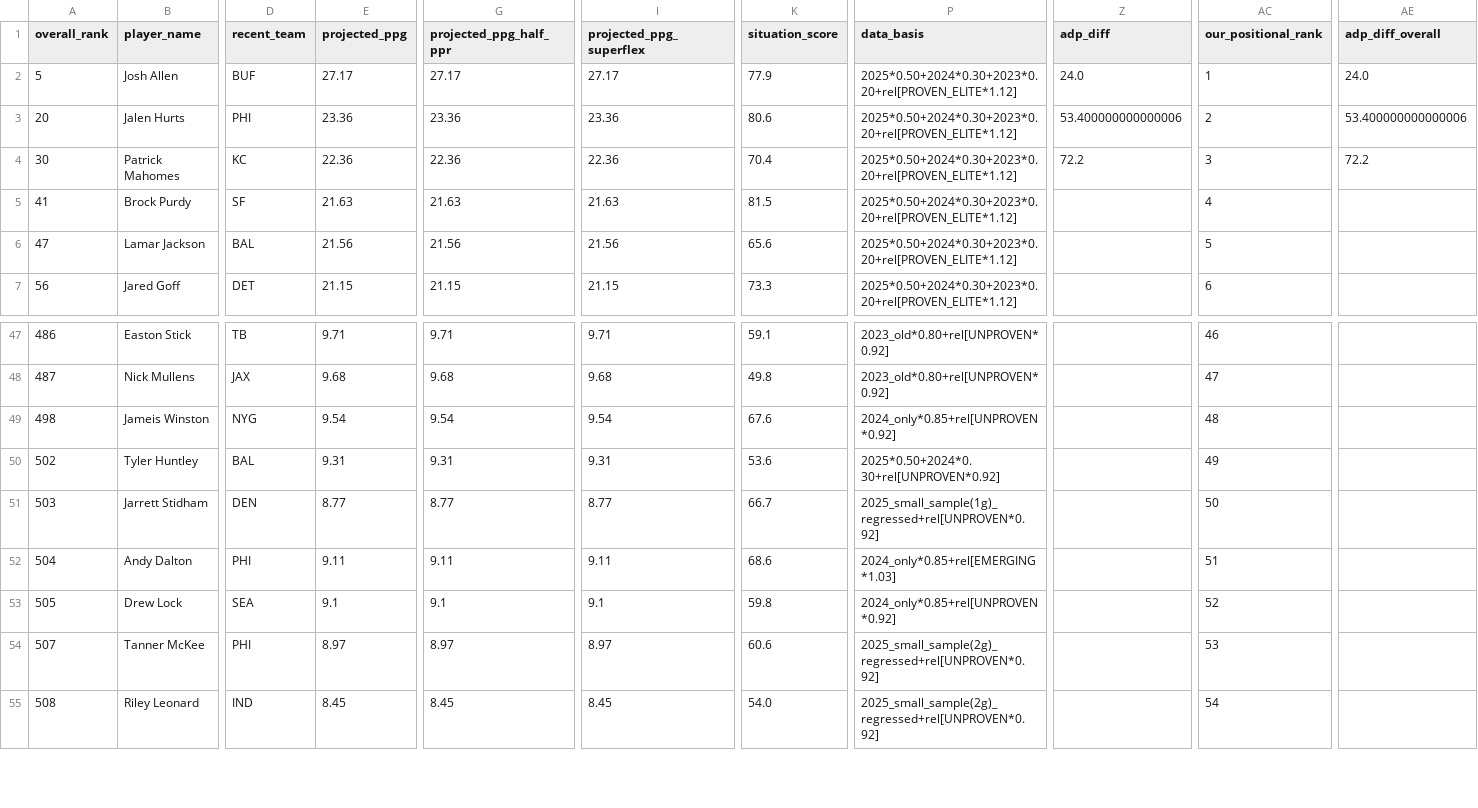
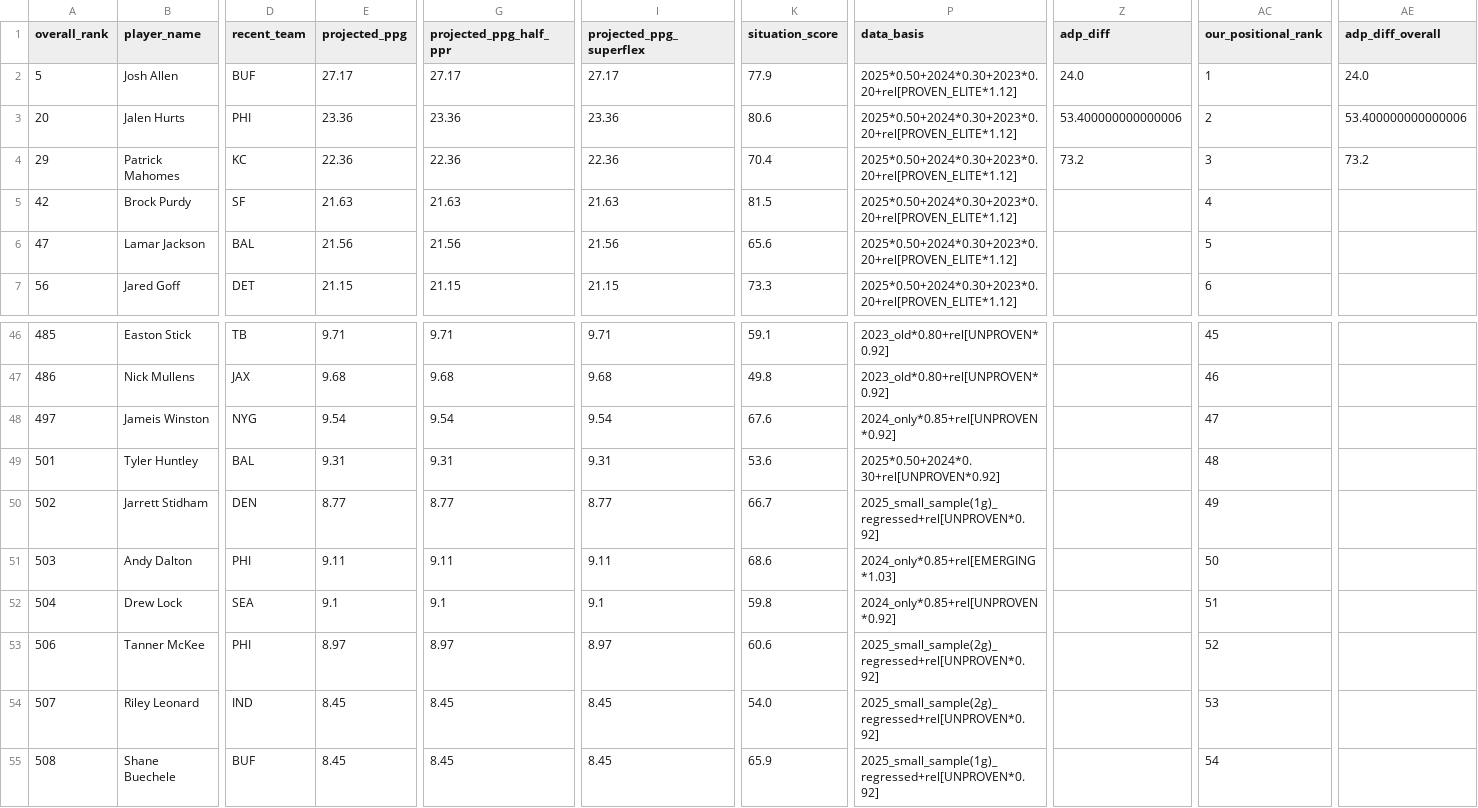
Before and after one commit to colorb41/gavfather-site, a CSV file: public/rankings/live_rankings_QB.csv, drawn as a sheet; only a part is shown, gaps mark what is left out; addresses are those after the commit; rows hold the shown columns only; the diff covers the shown part only; the diff names each change by its address in the sheet, - before the commit and + after, or states it on an @@ line.

```diff
--- a/public/rankings/live_rankings_QB.csv
+++ b/public/rankings/live_rankings_QB.csv
-A4 (overall_rank): 30
+A4 (overall_rank): 29
-Z4 (adp_diff): 72.2
+Z4 (adp_diff): 73.2
-AE4 (adp_diff_overall): 72.2
+AE4 (adp_diff_overall): 73.2
-A5 (overall_rank): 41
+A5 (overall_rank): 42
-A46 (overall_rank): 486
+A46 (overall_rank): 485
-AC46 (our_positional_rank): 46
+AC46 (our_positional_rank): 45
-A47 (overall_rank): 487
+A47 (overall_rank): 486
-AC47 (our_positional_rank): 47
+AC47 (our_positional_rank): 46
-A48 (overall_rank): 498
+A48 (overall_rank): 497
-AC48 (our_positional_rank): 48
+AC48 (our_positional_rank): 47
-A49 (overall_rank): 502
+A49 (overall_rank): 501
-AC49 (our_positional_rank): 49
+AC49 (our_positional_rank): 48
-A50 (overall_rank): 503
+A50 (overall_rank): 502
-AC50 (our_positional_rank): 50
+AC50 (our_positional_rank): 49
-A51 (overall_rank): 504
+A51 (overall_rank): 503
-AC51 (our_positional_rank): 51
+AC51 (our_positional_rank): 50
-A52 (overall_rank): 505
+A52 (overall_rank): 504
-AC52 (our_positional_rank): 52
+AC52 (our_positional_rank): 51
+row 53: 506 | Tanner McKee | PHI | 8.97 | 8.97 | 8.97 | 60.6 | 2025_small_sample(2g)_regressed+rel[UNPROVEN*0.92] |  | 52
-B54 (player_name): Tanner McKee
+B54 (player_name): Riley Leonard
-D54 (recent_team): PHI
+D54 (recent_team): IND
-E54 (projected_ppg): 8.97
+E54 (projected_ppg): 8.45
-G54 (projected_ppg_half_ppr): 8.97
+G54 (projected_ppg_half_ppr): 8.45
-I54 (projected_ppg_superflex): 8.97
+I54 (projected_ppg_superflex): 8.45
-K54 (situation_score): 60.6
+K54 (situation_score): 54.0
-B55 (player_name): Riley Leonard
+B55 (player_name): Shane Buechele
-D55 (recent_team): IND
+D55 (recent_team): BUF
-K55 (situation_score): 54.0
+K55 (situation_score): 65.9
-P55 (data_basis): 2025_small_sample(2g)_regressed+rel[UNPROVEN*0.92]
+P55 (data_basis): 2025_small_sample(1g)_regressed+rel[UNPROVEN*0.92]
```
Also changed, not shown: 1 removed row and 77 edited cells elsewhere in this file, public/rankings/core_rankings.csv, public/rankings/live_rankings.csv, 7 other files.
